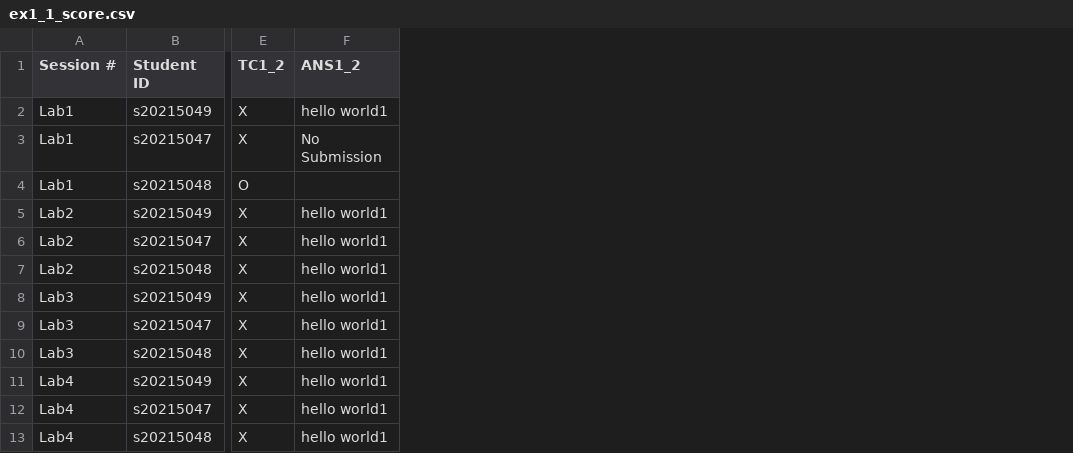
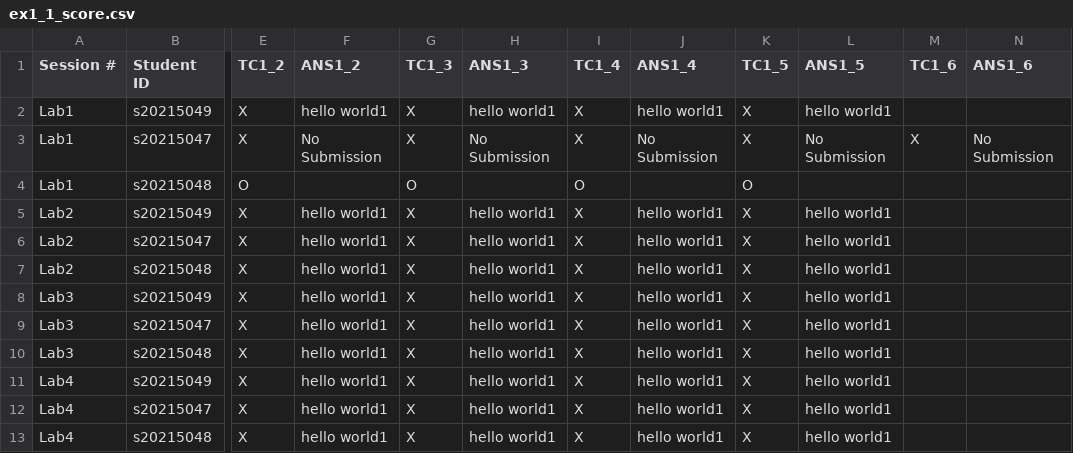
Before and after one commit to yooseungkim/OOP-TA, a CSV file: Scores/Lab1/ex1_1_score.csv, drawn as a sheet; only a part is shown, gaps mark what is left out; the diff names each change by its address in the sheet, - before the commit and + after, or states it on an @@ line.

```diff
--- a/Scores/Lab1/ex1_1_score.csv
+++ b/Scores/Lab1/ex1_1_score.csv
+column G (TC1_3), rows 2-13: X | X | O | X | X | X | X | X | X | X | X | X
+column H (ANS1_3), rows 2-13: hello world1 | No Submission |  | hello world1 | hello world1 | hello world1 | hello world1 | hello world1 | hello world1 | hello world1 | hello world1 | hello world1
+column I (TC1_4), rows 2-13: X | X | O | X | X | X | X | X | X | X | X | X
+column J (ANS1_4), rows 2-13: hello world1 | No Submission |  | hello world1 | hello world1 | hello world1 | hello world1 | hello world1 | hello world1 | hello world1 | hello world1 | hello world1
+column K (TC1_5), rows 2-13: X | X | O | X | X | X | X | X | X | X | X | X
+column L (ANS1_5), rows 2-13: hello world1 | No Submission |  | hello world1 | hello world1 | hello world1 | hello world1 | hello world1 | hello world1 | hello world1 | hello world1 | hello world1
+column M (TC1_6), row 3: X
+column N (ANS1_6), row 3: No Submission
```
Also changed, not shown: 1 other file.
